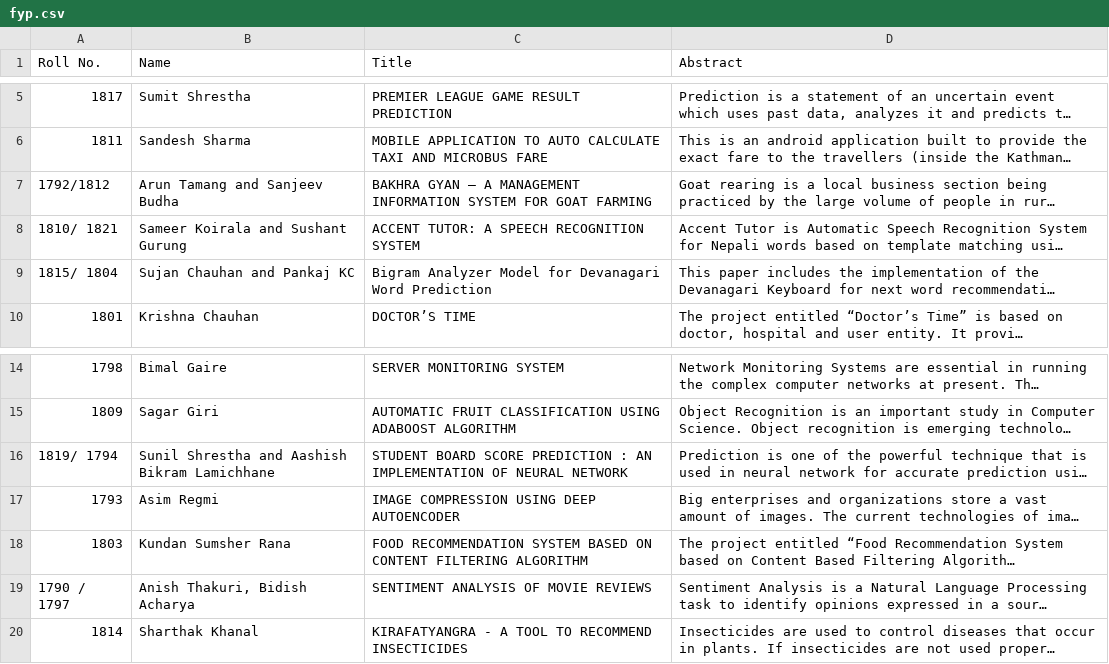
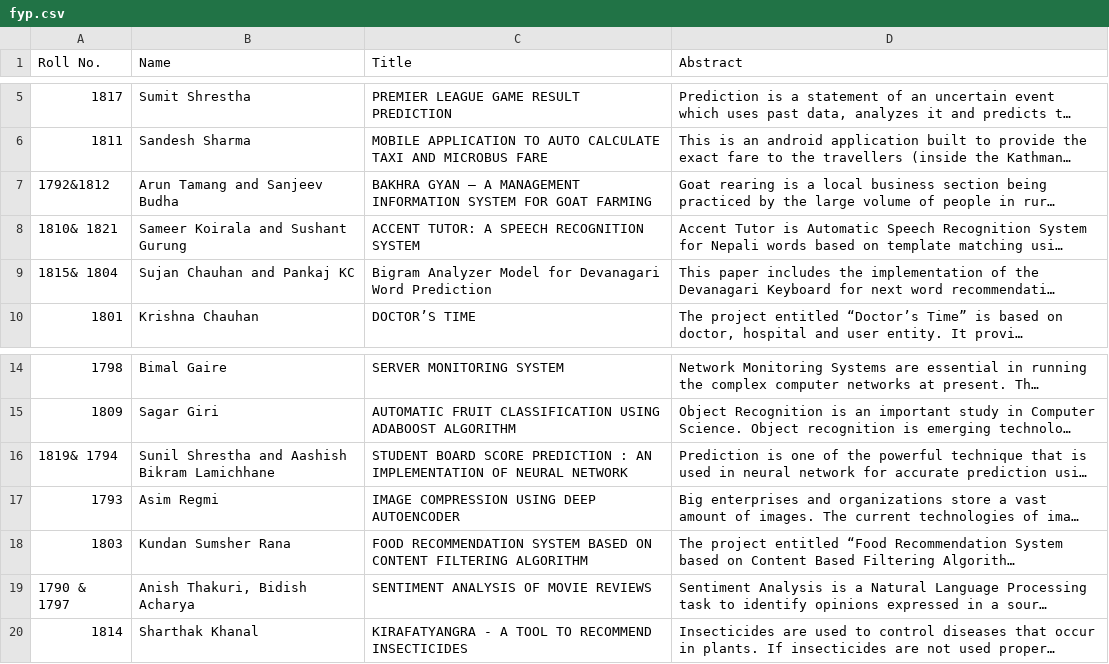
Before and after one commit to girisagar46/flair, a CSV file: static/data/fyp.csv, drawn as a sheet; only a part is shown, gaps mark what is left out; long unchanged cells end in …; the diff names each change by its address in the sheet, - before the commit and + after, or states it on an @@ line.

Commit message:
roll number based search implemented instead of name based

```diff
--- a/static/data/fyp.csv
+++ b/static/data/fyp.csv
-A7 (Roll No.): 1792/1812
+A7 (Roll No.): 1792&1812
-A8 (Roll No.): 1810/ 1821
+A8 (Roll No.): 1810& 1821
-A9 (Roll No.): 1815/ 1804
+A9 (Roll No.): 1815& 1804
-A16 (Roll No.): 1819/ 1794
+A16 (Roll No.): 1819& 1794
-A19 (Roll No.): 1790 / 1797
+A19 (Roll No.): 1790 & 1797
```
Also changed, not shown: 3 other files.
